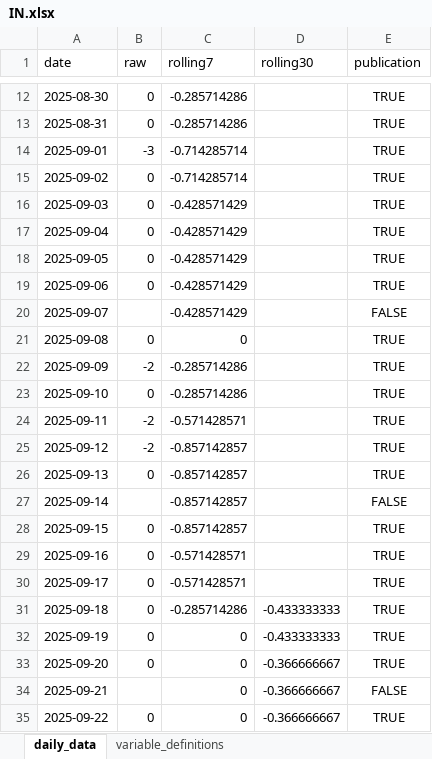
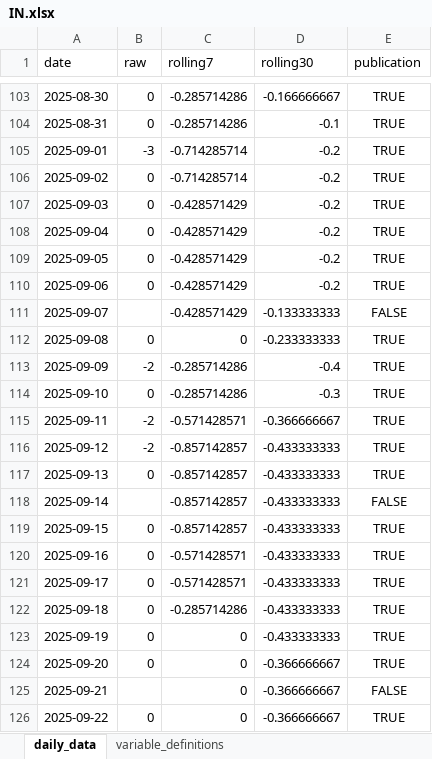
Before and after one commit to yangcy0126/dsi-index-site, an Excel workbook: data/IN.xlsx, sheet daily_data, drawn as a sheet; only a part is shown, gaps mark what is left out; values as stored, in another font and other column widths than the file's, no borders; addresses are those after the commit; the diff covers the shown part only; the diff names each change by its address in the sheet, - before the commit and + after, or states it on an @@ line.

```diff
--- a/data/IN.xlsx (sheet daily_data)
+++ b/data/IN.xlsx (sheet daily_data)
-D103 (rolling30): (empty)
+D103 (rolling30): -0.166666667
-D104 (rolling30): (empty)
+D104 (rolling30): -0.1
-D105:D110 (rolling30): (empty)
+D105:D110 (rolling30): -0.2
-D111 (rolling30): (empty)
+D111 (rolling30): -0.133333333
-D112 (rolling30): (empty)
+D112 (rolling30): -0.233333333
-D113 (rolling30): (empty)
+D113 (rolling30): -0.4
-D114 (rolling30): (empty)
+D114 (rolling30): -0.3
-D115 (rolling30): (empty)
+D115 (rolling30): -0.366666667
-D116:D121 (rolling30): (empty)
+D116:D121 (rolling30): -0.433333333
```
Also changed, not shown: 91 added rows and 16 edited cells elsewhere in this sheet, sheet variable_definitions, data/AU.xlsx, data/BR.xlsx, 42 other files.
